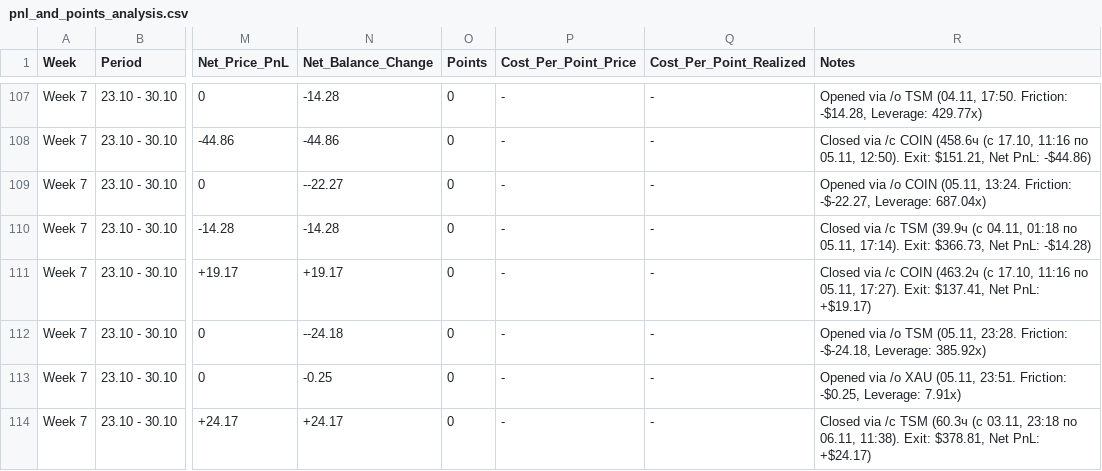
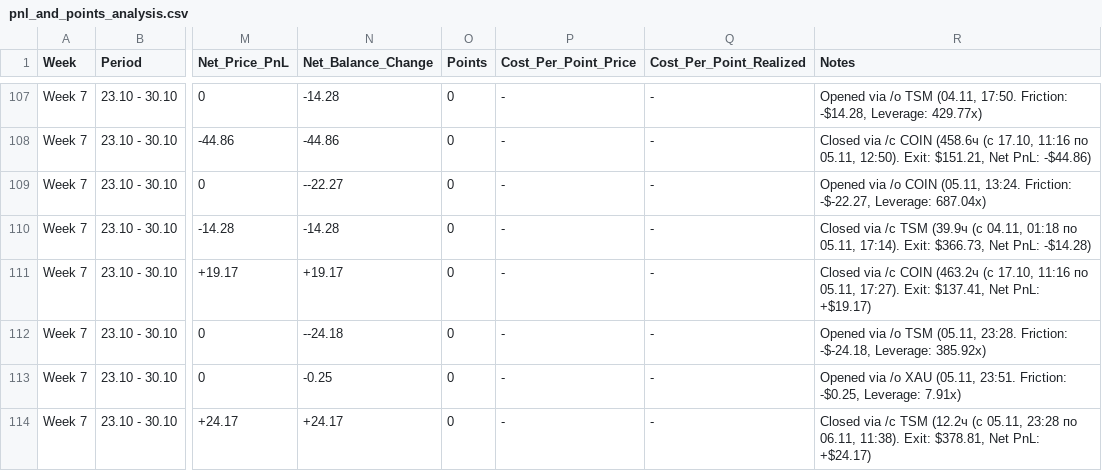
Before and after one commit to Swager2k1/lighter, a CSV file: pnl_and_points_analysis.csv, drawn as a sheet; only a part is shown, gaps mark what is left out; the diff names each change by its address in the sheet, - before the commit and + after, or states it on an @@ line.

```diff
--- a/pnl_and_points_analysis.csv
+++ b/pnl_and_points_analysis.csv
-R114 (Notes): …/c TSM (60.3ч (с 03.11, 23:18 по 06.11,…
+R114 (Notes): …/c TSM (12.2ч (с 05.11, 23:28 по 06.11,…
```
Also changed, not shown: 3 other files.
